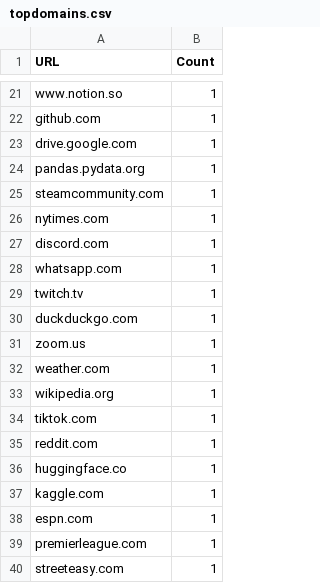
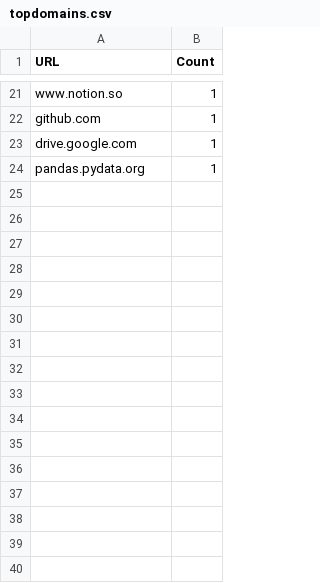
Before and after one commit to omalcolmson/cosc465-capstone, a CSV file: RawData/topdomains.csv, drawn as a sheet; only a part is shown, gaps mark what is left out.

```diff
--- a/RawData/topdomains.csv
+++ b/RawData/topdomains.csv
@@ -24,17 +24 @@ drive.google.com,1
 pandas.pydata.org,1
-steamcommunity.com, 1
-nytimes.com, 1
-discord.com, 1
-whatsapp.com, 1
-twitch.tv, 1
-duckduckgo.com, 1
-zoom.us, 1
-weather.com, 1
-wikipedia.org, 1
-tiktok.com, 1
-reddit.com, 1
-huggingface.co, 1
-kaggle.com, 1
-espn.com, 1
-premierleague.com, 1
-streeteasy.com, 1
```
Also changed, not shown: DomainsAnalysis.csv, 1 other file.
